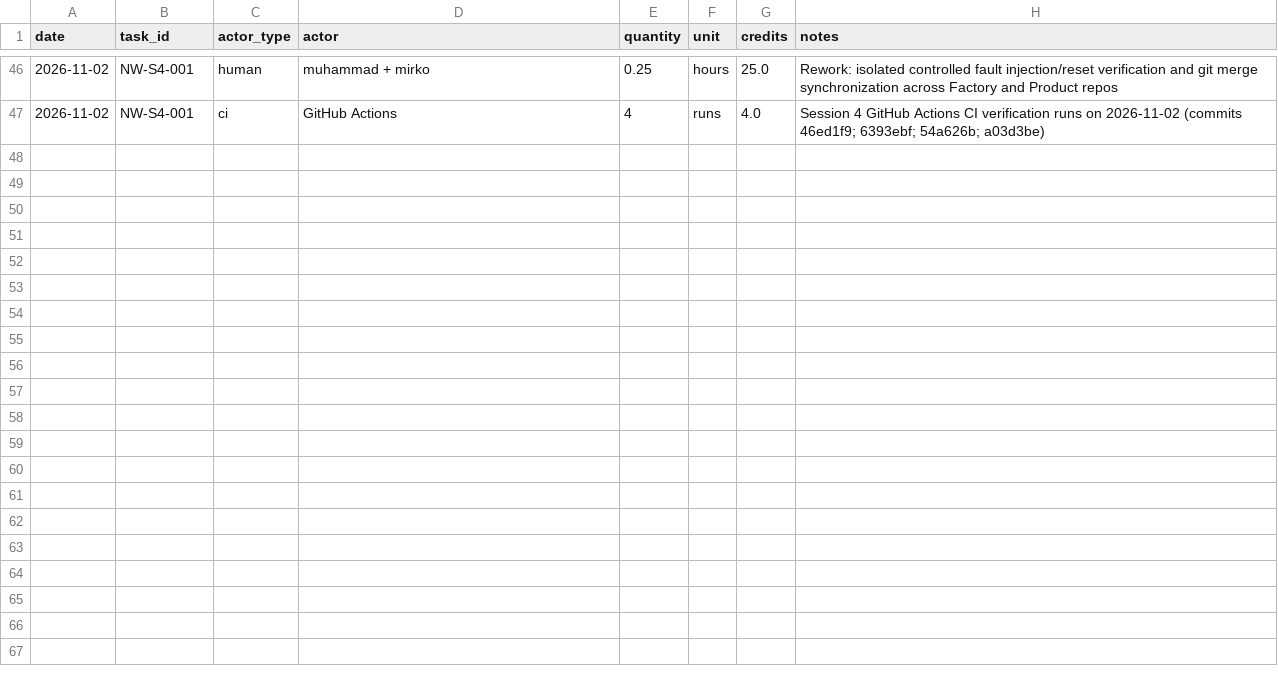
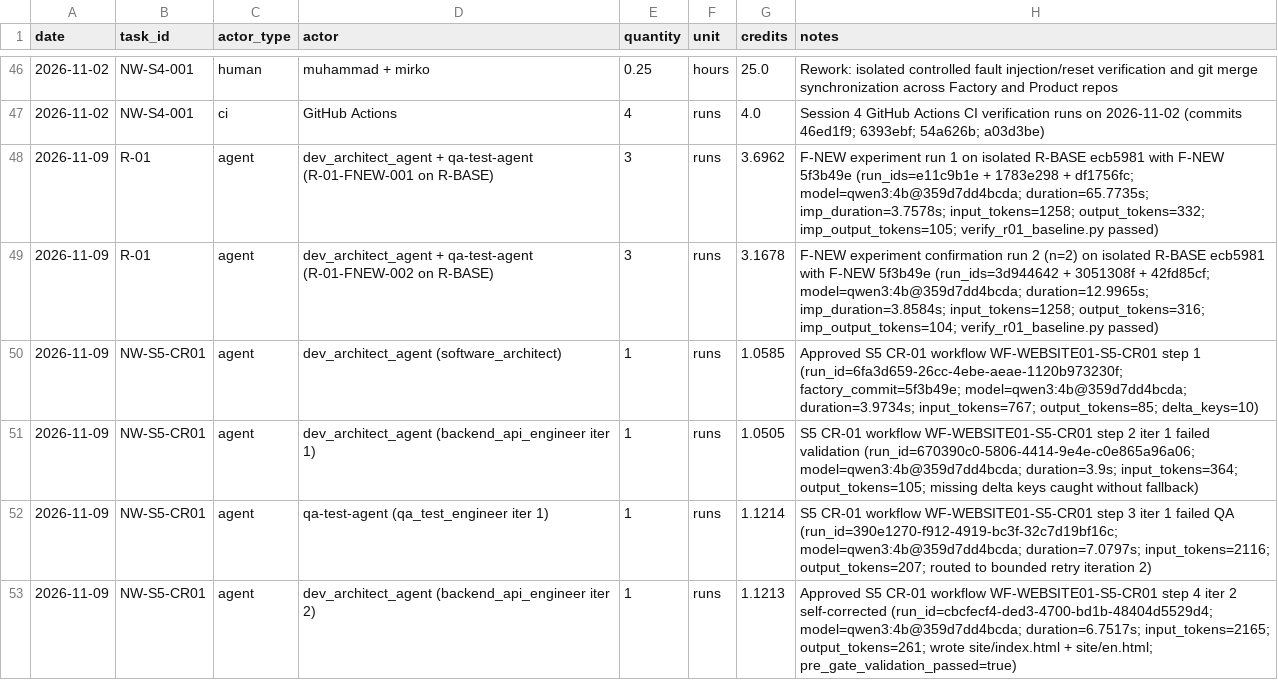
Before and after one commit to mfadhilahm/agentic_ai_haw_2627, a CSV file: costs/usage.csv, drawn as a sheet; only a part is shown, gaps mark what is left out; the diff covers the shown part only; the diff names each change by its address in the sheet, - before the commit and + after, or states it on an @@ line.

Commit message:
docs(s5): add Session 5 runs (R-01-FNEW-001/002, WF-WEBSITE01-S5-CR01), S3-S5 cost accounting, and evidence/session-05.md

```diff
--- a/costs/usage.csv
+++ b/costs/usage.csv
+row 48: 2026-11-09 | R-01 | agent | dev_architect_agent + qa-test-agent (R-01-FNEW-001 on R-BASE) | 3 | runs | 3.6962 | F-NEW experiment run 1 on isolated R-BASE ecb5981 with F-NEW 5f3b49e (run_ids=e11c9b1e + 1783e298 + df1756fc; model=qwen3:4b@359d7dd4bcda; duration=65.7735s; imp_duration=3.7578s; input_tokens=1258; output_tokens=332; imp_output_tokens=105; verify_r01_baseline.py passed)
+row 49: 2026-11-09 | R-01 | agent | dev_architect_agent + qa-test-agent (R-01-FNEW-002 on R-BASE) | 3 | runs | 3.1678 | F-NEW experiment confirmation run 2 (n=2) on isolated R-BASE ecb5981 with F-NEW 5f3b49e (run_ids=3d944642 + 3051308f + 42fd85cf; model=qwen3:4b@359d7dd4bcda; duration=12.9965s; imp_duration=3.8584s; input_tokens=1258; output_tokens=316; imp_output_tokens=104; verify_r01_baseline.py passed)
+row 50: 2026-11-09 | NW-S5-CR01 | agent | dev_architect_agent (software_architect) | 1 | runs | 1.0585 | Approved S5 CR-01 workflow WF-WEBSITE01-S5-CR01 step 1 (run_id=6fa3d659-26cc-4ebe-aeae-1120b973230f; factory_commit=5f3b49e; model=qwen3:4b@359d7dd4bcda; duration=3.9734s; input_tokens=767; output_tokens=85; delta_keys=10)
+row 51: 2026-11-09 | NW-S5-CR01 | agent | dev_architect_agent (backend_api_engineer iter 1) | 1 | runs | 1.0505 | S5 CR-01 workflow WF-WEBSITE01-S5-CR01 step 2 iter 1 failed validation (run_id=670390c0-5806-4414-9e4e-c0e865a96a06; model=qwen3:4b@359d7dd4bcda; duration=3.9s; input_tokens=364; output_tokens=105; missing delta keys caught without fallback)
+row 52: 2026-11-09 | NW-S5-CR01 | agent | qa-test-agent (qa_test_engineer iter 1) | 1 | runs | 1.1214 | S5 CR-01 workflow WF-WEBSITE01-S5-CR01 step 3 iter 1 failed QA (run_id=390e1270-f912-4919-bc3f-32c7d19bf16c; model=qwen3:4b@359d7dd4bcda; duration=7.0797s; input_tokens=2116; output_tokens=207; routed to bounded retry iteration 2)
+row 53: 2026-11-09 | NW-S5-CR01 | agent | dev_architect_agent (backend_api_engineer iter 2) | 1 | runs | 1.1213 | Approved S5 CR-01 workflow WF-WEBSITE01-S5-CR01 step 4 iter 2 self-corrected (run_id=cbcfecf4-ded3-4700-bd1b-48404d5529d4; model=qwen3:4b@359d7dd4bcda; duration=6.7517s; input_tokens=2165; output_tokens=261; wrote site/index.html + site/en.html; pre_gate_validation_passed=true)
```
Also changed, not shown: 6 added rows elsewhere in this file, 32 other files.
